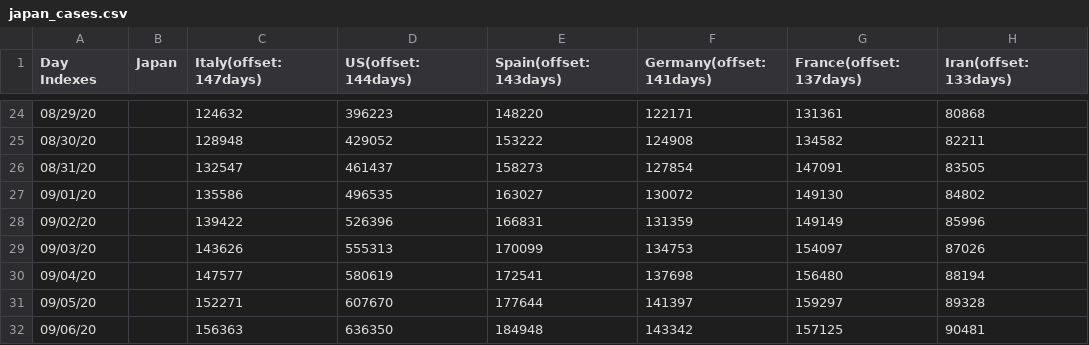
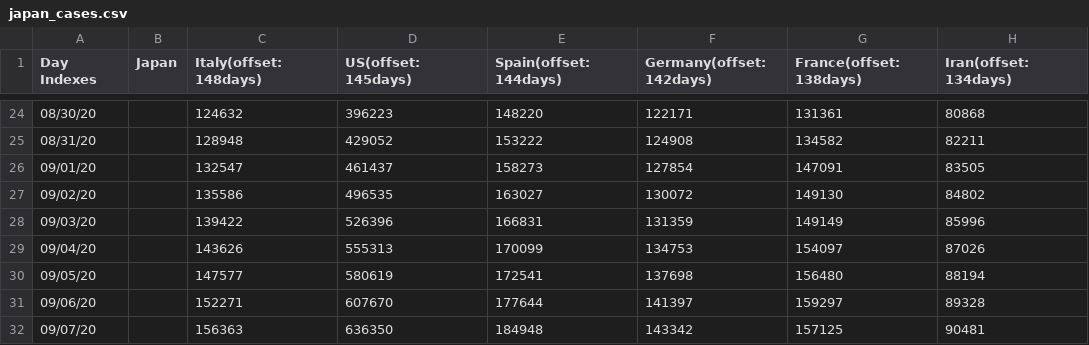
Before and after one commit to kmdsbng/COVID-19, a CSV file: converted_data/japan_cases.csv, drawn as a sheet; only a part is shown, gaps mark what is left out; the diff covers the shown part only.

Commit message:
update data

```diff
--- a/converted_data/japan_cases.csv
+++ b/converted_data/japan_cases.csv
@@ -1 +1 @@
-Day Indexes,Japan,Italy(offset:147days),US(offset:144days),Spain(offset:143days),Germany(offset:141days),France(offset:137days),Iran(offset:133days)
+Day Indexes,Japan,Italy(offset:148days),US(offset:145days),Spain(offset:144days),Germany(offset:142days),France(offset:138days),Iran(offset:134days)
@@ -24,9 +24,9 @@ Day Indexes,Japan,Italy(offset:147days),US(offset:144days),Spain(offset:143days)
-08/29/20,,124632,396223,148220,122171,131361,80868
-08/30/20,,128948,429052,153222,124908,134582,82211
-08/31/20,,132547,461437,158273,127854,147091,83505
-09/01/20,,135586,496535,163027,130072,149130,84802
-09/02/20,,139422,526396,166831,131359,149149,85996
-09/03/20,,143626,555313,170099,134753,154097,87026
-09/04/20,,147577,580619,172541,137698,156480,88194
-09/05/20,,152271,607670,177644,141397,159297,89328
-09/06/20,,156363,636350,184948,143342,157125,90481
+08/30/20,,124632,396223,148220,122171,131361,80868
+08/31/20,,128948,429052,153222,124908,134582,82211
+09/01/20,,132547,461437,158273,127854,147091,83505
+09/02/20,,135586,496535,163027,130072,149130,84802
+09/03/20,,139422,526396,166831,131359,149149,85996
+09/04/20,,143626,555313,170099,134753,154097,87026
+09/05/20,,147577,580619,172541,137698,156480,88194
+09/06/20,,152271,607670,177644,141397,159297,89328
+09/07/20,,156363,636350,184948,143342,157125,90481
```
Also changed, not shown: 32 edited cells elsewhere in this file.
